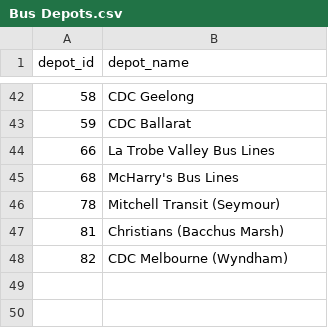
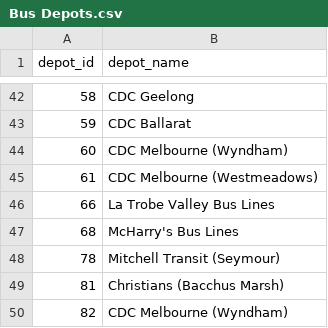
Before and after one commit to TransportVic/TransportVic-Data, a CSV file: excel/bus/depots/Bus Depots.csv, drawn as a sheet; only a part is shown, gaps mark what is left out; the diff names each change by its address in the sheet, - before the commit and + after, or states it on an @@ line.

Commit message:
update 60 to be CDC Wyndham

```diff
--- a/excel/bus/depots/Bus Depots.csv
+++ b/excel/bus/depots/Bus Depots.csv
+row 44: 60 | CDC Melbourne (Wyndham)
+row 45: 61 | CDC Melbourne (Westmeadows)
```
